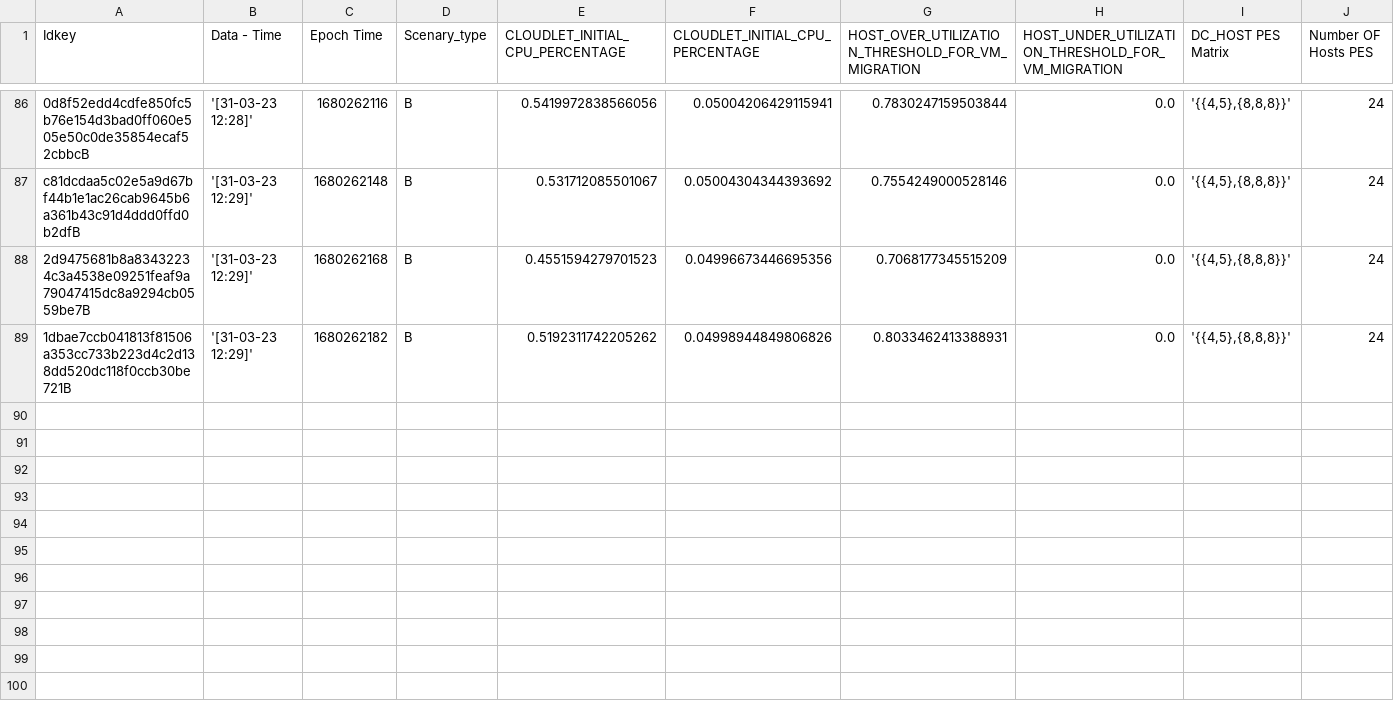
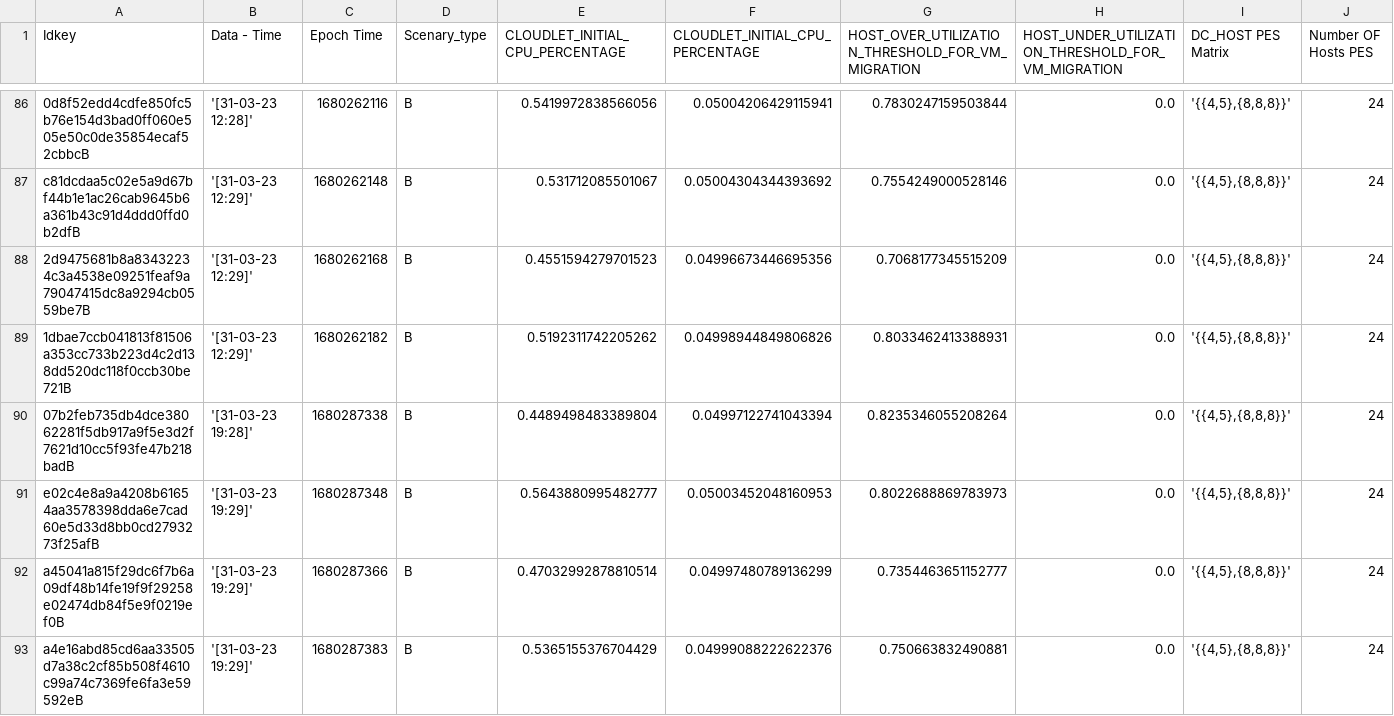
Before and after one commit to TiagoPereiraDisserta/Dissseertacao, a CSV file: table.csv, drawn as a sheet; only a part is shown, gaps mark what is left out; rows hold the shown columns only; the diff names each change by its address in the sheet, - before the commit and + after, or states it on an @@ line.

Commit message:
Add files via upload

```diff
--- a/table.csv
+++ b/table.csv
+row 90: 07b2feb735db4dce38062281f5db917a9f5e3d2f7621d10cc5f93fe47b218badB | '[31-03-23 19:28]' | 1680287338 | B | 0.4489498483389804 | 0.04997122741043394 | 0.8235346055208264 | 0.0 | '{{4,5},{8,8,8}}' | 24
+row 91: e02c4e8a9a4208b61654aa3578398dda6e7cad60e5d33d8bb0cd2793273f25afB | '[31-03-23 19:29]' | 1680287348 | B | 0.5643880995482777 | 0.05003452048160953 | 0.8022688869783973 | 0.0 | '{{4,5},{8,8,8}}' | 24
+row 92: a45041a815f29dc6f7b6a09df48b14fe19f9f29258e02474db84f5e9f0219ef0B | '[31-03-23 19:29]' | 1680287366 | B | 0.47032992878810514 | 0.04997480789136299 | 0.7354463651152777 | 0.0 | '{{4,5},{8,8,8}}' | 24
+row 93: a4e16abd85cd6aa33505d7a38c2cf85b508f4610c99a74c7369fe6fa3e59592eB | '[31-03-23 19:29]' | 1680287383 | B | 0.5365155376704429 | 0.04999088222622376 | 0.750663832490881 | 0.0 | '{{4,5},{8,8,8}}' | 24
```
